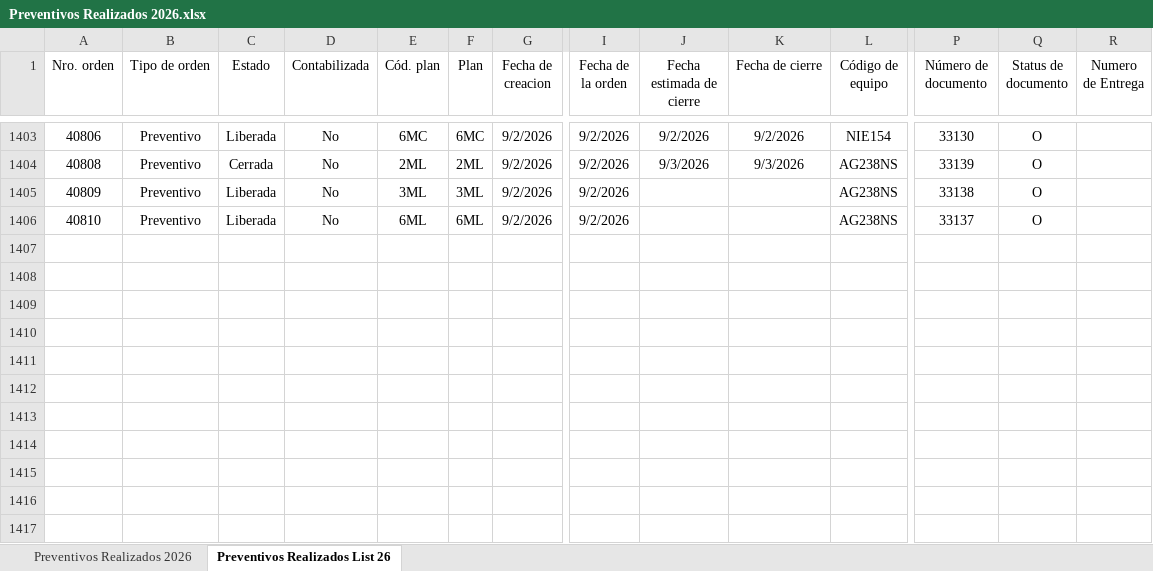
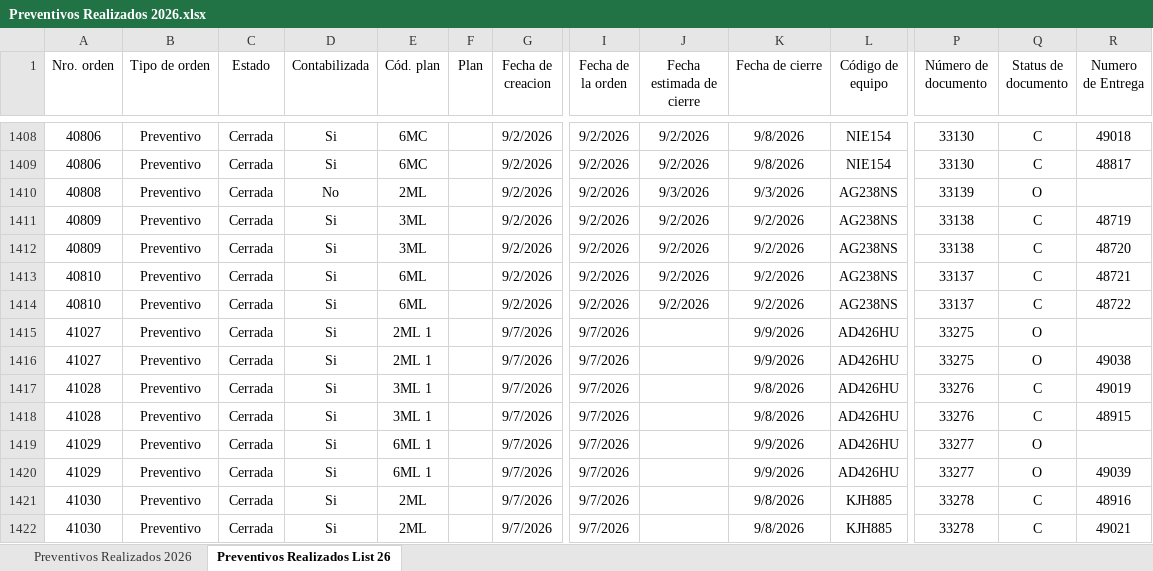
Before and after one commit to acasco-boop/Control-de-Preventivos, an Excel workbook: Preventivos Realizados 2026.xlsx, sheet Preventivos Realizados List 26, drawn as a sheet; only a part is shown, gaps mark what is left out; values as stored, in another font and other column widths than the file's, no borders; addresses are those after the commit; rows hold the shown columns only; the diff covers the shown part only; the diff names each change by its address in the sheet, - before the commit and + after, or states it on an @@ line.

Commit message:
Actualizo Preventivos Realizados

```diff
--- a/Preventivos Realizados 2026.xlsx (sheet Preventivos Realizados List 26)
+++ b/Preventivos Realizados 2026.xlsx (sheet Preventivos Realizados List 26)
-C1408 (Estado): Liberada
+C1408 (Estado): Cerrada
-D1408 (Contabilizada): No
+D1408 (Contabilizada): Si
-F1408 (Plan): 6MC
+F1408 (Plan): (empty)
-K1408 (Fecha de cierre): 9/2/2026
+K1408 (Fecha de cierre): 9/8/2026
-Q1408 (Status de documento): O
+Q1408 (Status de documento): C
-R1408 (Numero de Entrega): (empty)
+R1408 (Numero de Entrega): 49018
+row 1409: 40806 | Preventivo | Cerrada | Si | 6MC |  | 9/2/2026 | 9/2/2026 | 9/2/2026 | 9/8/2026 | NIE154 | 33130 | C | 48817
-F1410 (Plan): 2ML
+F1410 (Plan): (empty)
-C1411 (Estado): Liberada
+C1411 (Estado): Cerrada
-D1411 (Contabilizada): No
+D1411 (Contabilizada): Si
-F1411 (Plan): 3ML
+F1411 (Plan): (empty)
-J1411 (Fecha estimada de cierre): (empty)
+J1411 (Fecha estimada de cierre): 9/2/2026
-K1411 (Fecha de cierre): (empty)
+K1411 (Fecha de cierre): 9/2/2026
-Q1411 (Status de documento): O
+Q1411 (Status de documento): C
-R1411 (Numero de Entrega): (empty)
+R1411 (Numero de Entrega): 48719
+row 1412: 40809 | Preventivo | Cerrada | Si | 3ML |  | 9/2/2026 | 9/2/2026 | 9/2/2026 | 9/2/2026 | AG238NS | 33138 | C | 48720
-C1413 (Estado): Liberada
+C1413 (Estado): Cerrada
-D1413 (Contabilizada): No
+D1413 (Contabilizada): Si
-F1413 (Plan): 6ML
+F1413 (Plan): (empty)
-J1413 (Fecha estimada de cierre): (empty)
+J1413 (Fecha estimada de cierre): 9/2/2026
-K1413 (Fecha de cierre): (empty)
+K1413 (Fecha de cierre): 9/2/2026
-Q1413 (Status de documento): O
+Q1413 (Status de documento): C
-R1413 (Numero de Entrega): (empty)
+R1413 (Numero de Entrega): 48721
+row 1414: 40810 | Preventivo | Cerrada | Si | 6ML |  | 9/2/2026 | 9/2/2026 | 9/2/2026 | 9/2/2026 | AG238NS | 33137 | C | 48722
+row 1415: 41027 | Preventivo | Cerrada | Si | 2ML 1 |  | 9/7/2026 | 9/7/2026 |  | 9/9/2026 | AD426HU | 33275 | O
+row 1416: 41027 | Preventivo | Cerrada | Si | 2ML 1 |  | 9/7/2026 | 9/7/2026 |  | 9/9/2026 | AD426HU | 33275 | O | 49038
+row 1417: 41028 | Preventivo | Cerrada | Si | 3ML 1 |  | 9/7/2026 | 9/7/2026 |  | 9/8/2026 | AD426HU | 33276 | C | 49019
+row 1418: 41028 | Preventivo | Cerrada | Si | 3ML 1 |  | 9/7/2026 | 9/7/2026 |  | 9/8/2026 | AD426HU | 33276 | C | 48915
+row 1419: 41029 | Preventivo | Cerrada | Si | 6ML 1 |  | 9/7/2026 | 9/7/2026 |  | 9/9/2026 | AD426HU | 33277 | O
+row 1420: 41029 | Preventivo | Cerrada | Si | 6ML 1 |  | 9/7/2026 | 9/7/2026 |  | 9/9/2026 | AD426HU | 33277 | O | 49039
+row 1421: 41030 | Preventivo | Cerrada | Si | 2ML |  | 9/7/2026 | 9/7/2026 |  | 9/8/2026 | KJH885 | 33278 | C | 48916
+row 1422: 41030 | Preventivo | Cerrada | Si | 2ML |  | 9/7/2026 | 9/7/2026 |  | 9/8/2026 | KJH885 | 33278 | C | 49021
```
Also changed, not shown: 29 added rows and 22 edited cells elsewhere in this sheet, sheet Preventivos Realizados 2026, 1 other file.
